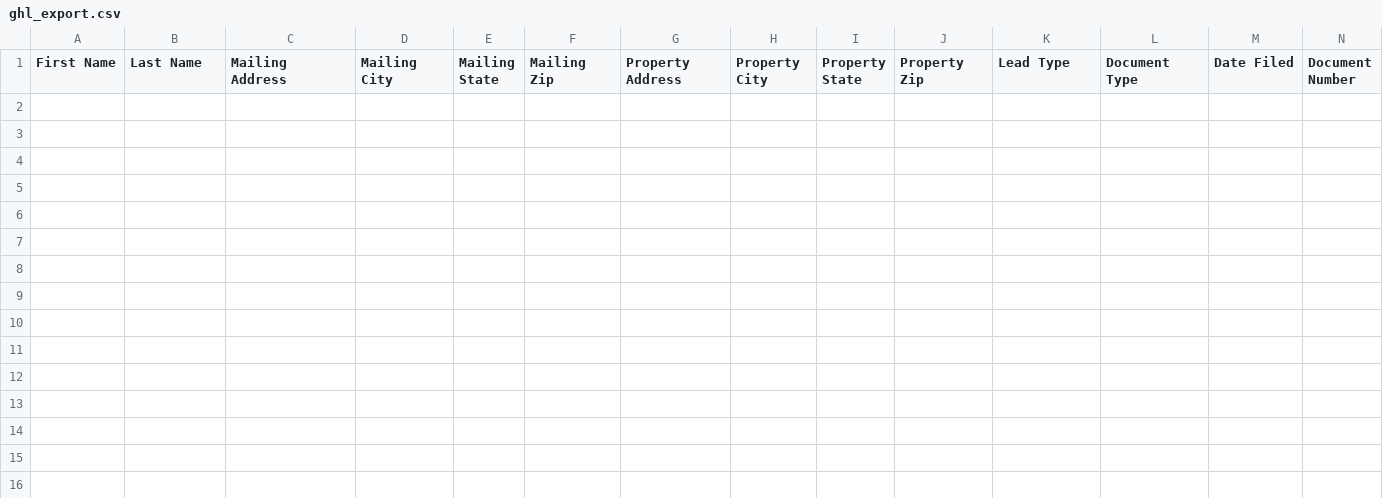
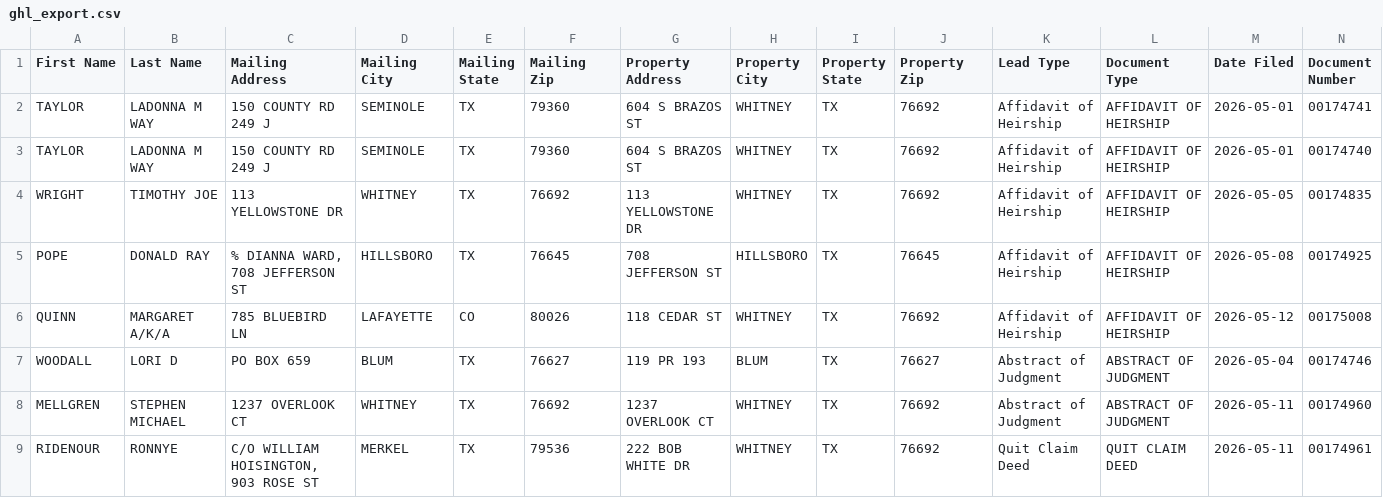
Before and after one commit to lucarebuffi-rgr/Hill-County-TX-Leads, a CSV file: data/ghl_export.csv, drawn as a sheet; only a part is shown; rows hold the shown columns only; the diff names each change by its address in the sheet, - before the commit and + after, or states it on an @@ line.

```diff
--- a/data/ghl_export.csv
+++ b/data/ghl_export.csv
+row 2: TAYLOR | LADONNA M WAY | 150 COUNTY RD 249 J | SEMINOLE | TX | 79360 | 604 S BRAZOS ST | WHITNEY | TX | 76692 | Affidavit of Heirship | AFFIDAVIT OF HEIRSHIP | 2026-05-01 | 00174741
+row 3: TAYLOR | LADONNA M WAY | 150 COUNTY RD 249 J | SEMINOLE | TX | 79360 | 604 S BRAZOS ST | WHITNEY | TX | 76692 | Affidavit of Heirship | AFFIDAVIT OF HEIRSHIP | 2026-05-01 | 00174740
+row 4: WRIGHT | TIMOTHY JOE | 113 YELLOWSTONE DR | WHITNEY | TX | 76692 | 113 YELLOWSTONE DR | WHITNEY | TX | 76692 | Affidavit of Heirship | AFFIDAVIT OF HEIRSHIP | 2026-05-05 | 00174835
+row 5: POPE | DONALD RAY | % DIANNA WARD, 708 JEFFERSON ST | HILLSBORO | TX | 76645 | 708 JEFFERSON ST | HILLSBORO | TX | 76645 | Affidavit of Heirship | AFFIDAVIT OF HEIRSHIP | 2026-05-08 | 00174925
+row 6: QUINN | MARGARET A/K/A | 785 BLUEBIRD LN | LAFAYETTE | CO | 80026 | 118 CEDAR ST | WHITNEY | TX | 76692 | Affidavit of Heirship | AFFIDAVIT OF HEIRSHIP | 2026-05-12 | 00175008
+row 7: WOODALL | LORI D | PO BOX 659 | BLUM | TX | 76627 | 119 PR 193 | BLUM | TX | 76627 | Abstract of Judgment | ABSTRACT OF JUDGMENT | 2026-05-04 | 00174746
+row 8: MELLGREN | STEPHEN MICHAEL | 1237 OVERLOOK CT | WHITNEY | TX | 76692 | 1237 OVERLOOK CT | WHITNEY | TX | 76692 | Abstract of Judgment | ABSTRACT OF JUDGMENT | 2026-05-11 | 00174960
+row 9: RIDENOUR | RONNYE | C/O WILLIAM HOISINGTON, 903 ROSE ST | MERKEL | TX | 79536 | 222 BOB WHITE DR | WHITNEY | TX | 76692 | Quit Claim Deed | QUIT CLAIM DEED | 2026-05-11 | 00174961
```
Also changed, not shown: 2 other files.
